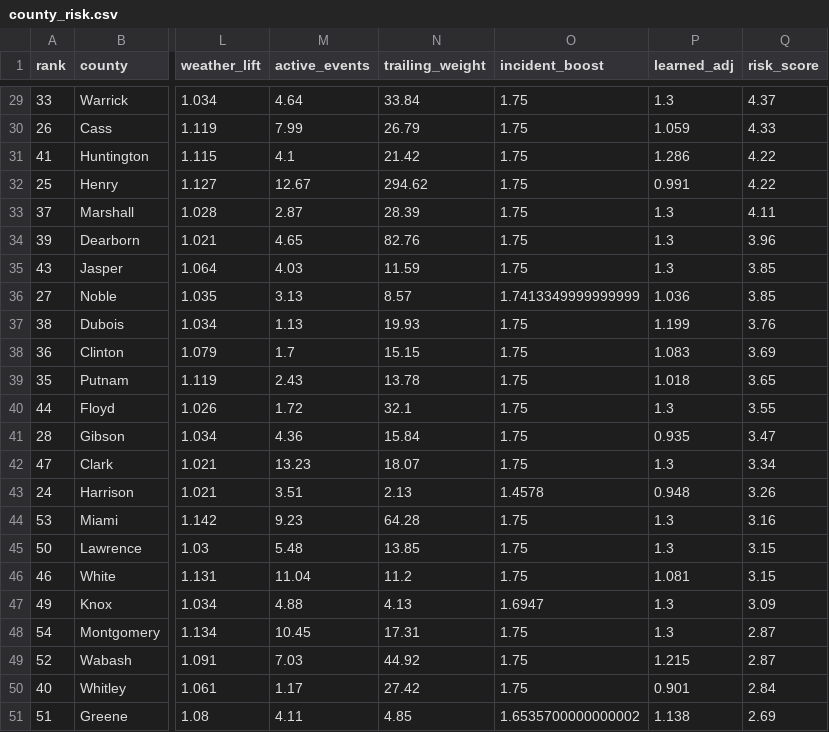
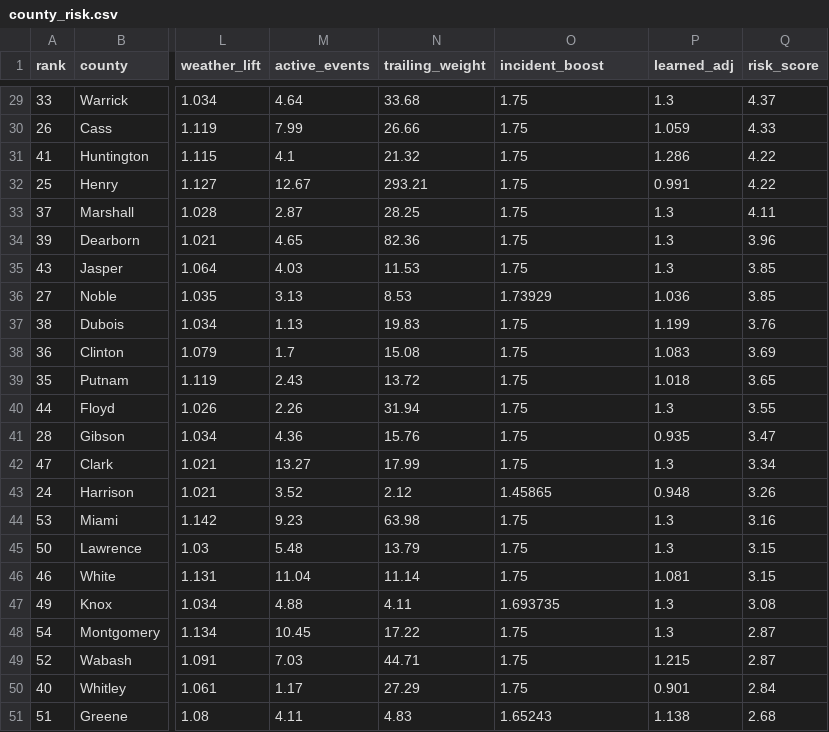
Before and after one commit to danielliu12/accident-forecaster, a CSV file: docs/county_risk.csv, drawn as a sheet; only a part is shown, gaps mark what is left out; the diff covers the shown part only; the diff names each change by its address in the sheet, - before the commit and + after, or states it on an @@ line.

```diff
--- a/docs/county_risk.csv
+++ b/docs/county_risk.csv
-N29 (trailing_weight): 33.84
+N29 (trailing_weight): 33.68
-N30 (trailing_weight): 26.79
+N30 (trailing_weight): 26.66
-N31 (trailing_weight): 21.42
+N31 (trailing_weight): 21.32
-N32 (trailing_weight): 294.62
+N32 (trailing_weight): 293.21
-N33 (trailing_weight): 28.39
+N33 (trailing_weight): 28.25
-N34 (trailing_weight): 82.76
+N34 (trailing_weight): 82.36
-N35 (trailing_weight): 11.59
+N35 (trailing_weight): 11.53
-N36 (trailing_weight): 8.57
+N36 (trailing_weight): 8.53
-O36 (incident_boost): 1.7413349999999999
+O36 (incident_boost): 1.73929
-N37 (trailing_weight): 19.93
+N37 (trailing_weight): 19.83
-N38 (trailing_weight): 15.15
+N38 (trailing_weight): 15.08
-N39 (trailing_weight): 13.78
+N39 (trailing_weight): 13.72
-M40 (active_events): 1.72
+M40 (active_events): 2.26
-N40 (trailing_weight): 32.1
+N40 (trailing_weight): 31.94
-N41 (trailing_weight): 15.84
+N41 (trailing_weight): 15.76
-M42 (active_events): 13.23
+M42 (active_events): 13.27
-N42 (trailing_weight): 18.07
+N42 (trailing_weight): 17.99
-M43 (active_events): 3.51
+M43 (active_events): 3.52
-N43 (trailing_weight): 2.13
+N43 (trailing_weight): 2.12
-O43 (incident_boost): 1.4578
+O43 (incident_boost): 1.45865
-N44 (trailing_weight): 64.28
+N44 (trailing_weight): 63.98
-N45 (trailing_weight): 13.85
+N45 (trailing_weight): 13.79
-N46 (trailing_weight): 11.2
+N46 (trailing_weight): 11.14
-N47 (trailing_weight): 4.13
+N47 (trailing_weight): 4.11
-O47 (incident_boost): 1.6947
+O47 (incident_boost): 1.693735
-Q47 (risk_score): 3.09
+Q47 (risk_score): 3.08
-N48 (trailing_weight): 17.31
+N48 (trailing_weight): 17.22
-N49 (trailing_weight): 44.92
+N49 (trailing_weight): 44.71
-N50 (trailing_weight): 27.42
+N50 (trailing_weight): 27.29
-N51 (trailing_weight): 4.85
+N51 (trailing_weight): 4.83
-O51 (incident_boost): 1.6535700000000002
+O51 (incident_boost): 1.65243
-Q51 (risk_score): 2.69
+Q51 (risk_score): 2.68
```
Also changed, not shown: 85 edited cells elsewhere in this file, docs/county_targets.csv, 6 other files.
